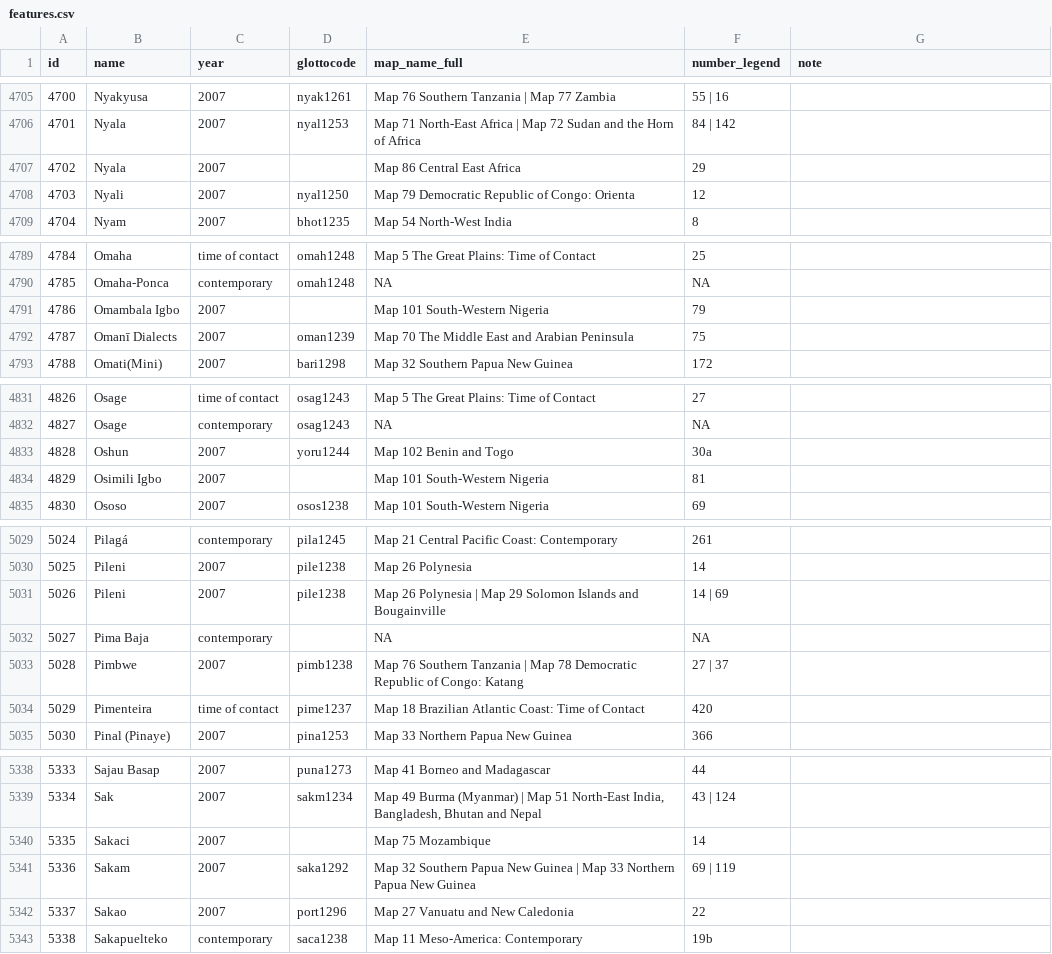
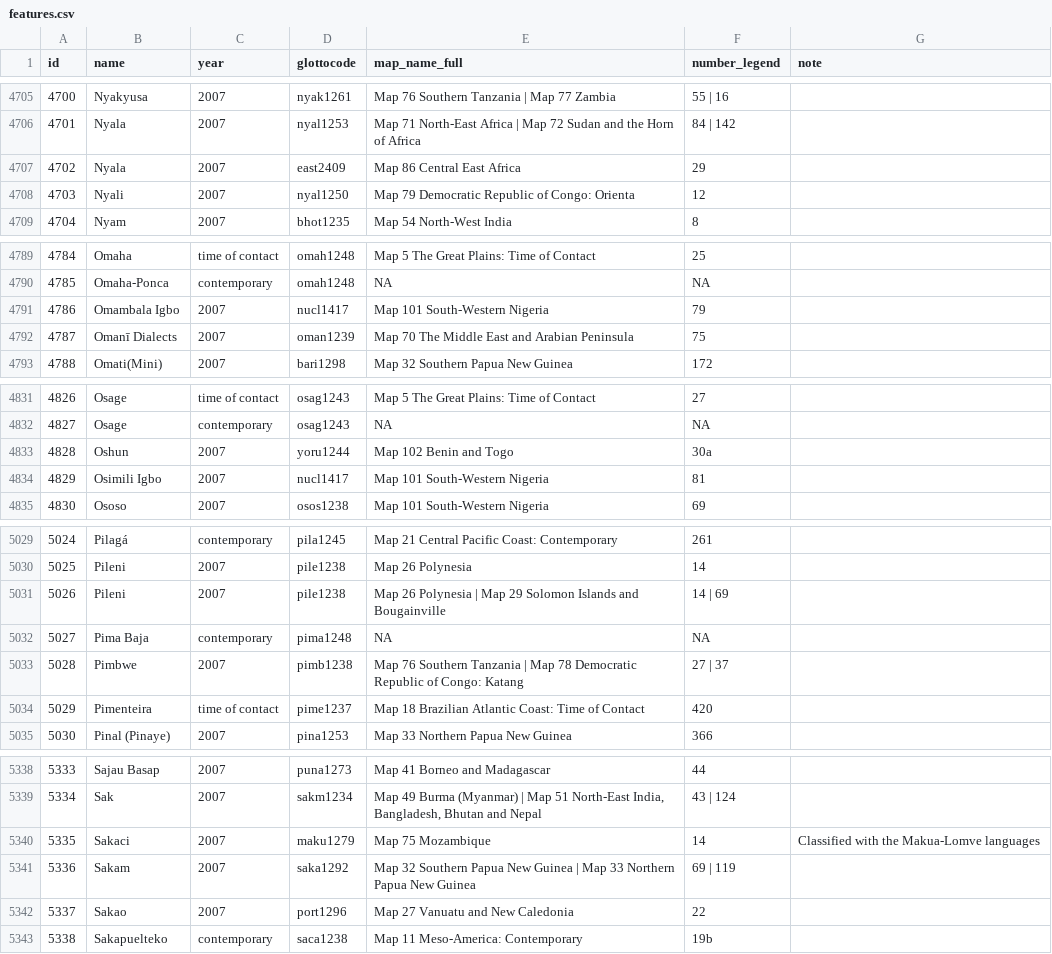
Before and after one commit to Glottography/asher2007world, a CSV file: etc/features.csv, drawn as a sheet; only a part is shown, gaps mark what is left out; the diff covers the shown part only.

Commit message:
more Glottocodes

```diff
--- a/etc/features.csv
+++ b/etc/features.csv
@@ -4706,3 +4706,3 @@ id,name,year,glottocode,map_name_full,number_legend,note
 4701,Nyala,2007,nyal1253,Map 71 North-East Africa | Map 72 Sudan and the Horn of Africa,84 | 142,
-4702,Nyala,2007,,Map 86 Central East Africa,29,
+4702,Nyala,2007,east2409,Map 86 Central East Africa,29,
 4703,Nyali,2007,nyal1250,Map 79 Democratic Republic of Congo: Orienta,12,
@@ -4790,3 +4790,3 @@ id,name,year,glottocode,map_name_full,number_legend,note
 4785,Omaha-Ponca,contemporary,omah1248,NA,NA,
-4786,Omambala Igbo,2007,,Map 101 South-Western Nigeria,79,
+4786,Omambala Igbo,2007,nucl1417,Map 101 South-Western Nigeria,79,
 4787,Omanī Dialects,2007,oman1239,Map 70 The Middle East and Arabian Peninsula,75,
@@ -4833,3 +4833,3 @@ id,name,year,glottocode,map_name_full,number_legend,note
 4828,Oshun,2007,yoru1244,Map 102 Benin and Togo,30a,
-4829,Osimili Igbo,2007,,Map 101 South-Western Nigeria,81,
+4829,Osimili Igbo,2007,nucl1417,Map 101 South-Western Nigeria,81,
 4830,Ososo,2007,osos1238,Map 101 South-Western Nigeria,69,
@@ -5031,3 +5031,3 @@ id,name,year,glottocode,map_name_full,number_legend,note
 5026,Pileni,2007,pile1238,Map 26 Polynesia | Map 29 Solomon Islands and Bougainville,14 | 69,
-5027,Pima Baja,contemporary,,NA,NA,
+5027,Pima Baja,contemporary,pima1248,NA,NA,
 5028,Pimbwe,2007,pimb1238,Map 76 Southern Tanzania | Map 78 Democratic Republic of Congo: Katang,27 | 37,
@@ -5339,3 +5339,3 @@ id,name,year,glottocode,map_name_full,number_legend,note
 5334,Sak,2007,sakm1234,"Map 49 Burma (Myanmar) | Map 51 North-East India, Bangladesh, Bhutan and Nepal",43 | 124,
-5335,Sakaci,2007,,Map 75 Mozambique,14,
+5335,Sakaci,2007,maku1279,Map 75 Mozambique,14,Classified with the Makua-Lomve languages
 5336,Sakam,2007,saka1292,Map 32 Southern Papua New Guinea | Map 33 Northern Papua New Guinea,69 | 119,
```
Also changed, not shown: 3 edited cells elsewhere in this file.
